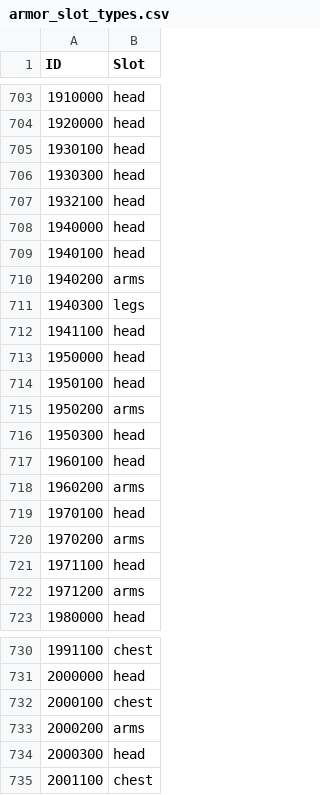
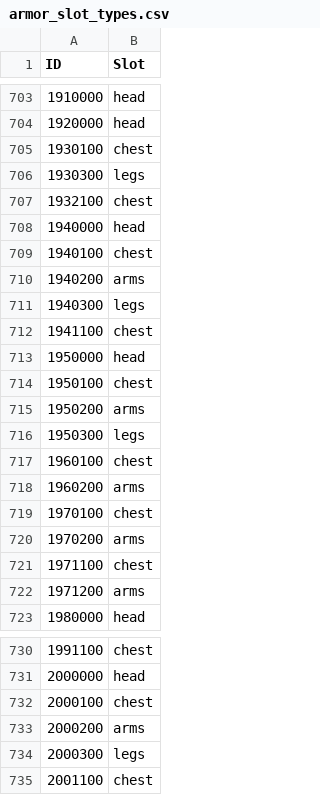
Before and after one commit to Hapfel1/er-save-manager, a CSV file: src/er_save_manager/data/items/armor_slot_types.csv, drawn as a sheet; only a part is shown, gaps mark what is left out.

Commit message:
fix(items): armor slot types from protectorCategory (#481)
11 pieces whose EquipParamProtector equip bits say head sit in another
slot by protectorCategory (Fia's Robe, Deathbed Dress, Millicent's Robe,
Rotten Duelist Greaves, ...), so the equipment picker offered them for the
helmet slot.

```diff
--- a/src/er_save_manager/data/items/armor_slot_types.csv
+++ b/src/er_save_manager/data/items/armor_slot_types.csv
@@ -704,19 +704,19 @@ ID,Slot
 1920000,head
-1930100,head
-1930300,head
-1932100,head
+1930100,chest
+1930300,legs
+1932100,chest
 1940000,head
-1940100,head
+1940100,chest
 1940200,arms
 1940300,legs
-1941100,head
+1941100,chest
 1950000,head
-1950100,head
+1950100,chest
 1950200,arms
-1950300,head
-1960100,head
+1950300,legs
+1960100,chest
 1960200,arms
-1970100,head
+1970100,chest
 1970200,arms
-1971100,head
+1971100,chest
 1971200,arms
@@ -733,3 +733,3 @@ ID,Slot
 2000200,arms
-2000300,head
+2000300,legs
 2001100,chest
```
